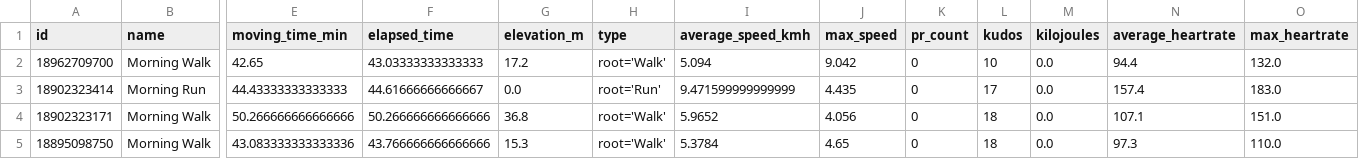
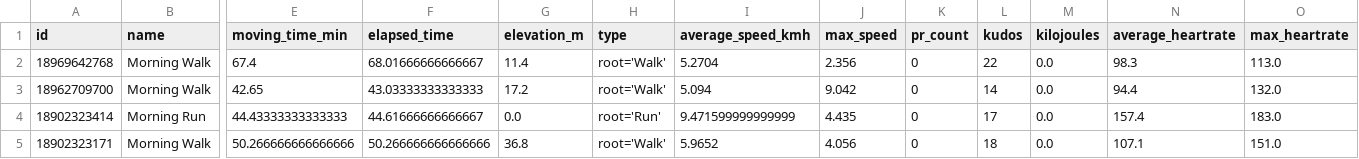
Before and after one commit to ak91hu/ModernHumbleBragDashboard, a CSV file: data/activities.csv, drawn as a sheet; only a part is shown, gaps mark what is left out; the shorter side is filled out with more unchanged rows; addresses are those after the commit; rows hold the shown columns only; the diff names each change by its address in the sheet, - before the commit and + after, or states it on an @@ line.

Commit message:
Auto-update Strava data

```diff
--- a/data/activities.csv
+++ b/data/activities.csv
+row 2: 18969642768 | Morning Walk | 67.4 | 68.01666666666667 | 11.4 | root='Walk' | 5.2704 | 2.356 | 0 | 22 | 0.0 | 98.3 | 113.0
-L3 (kudos): 10
+L3 (kudos): 14
```
